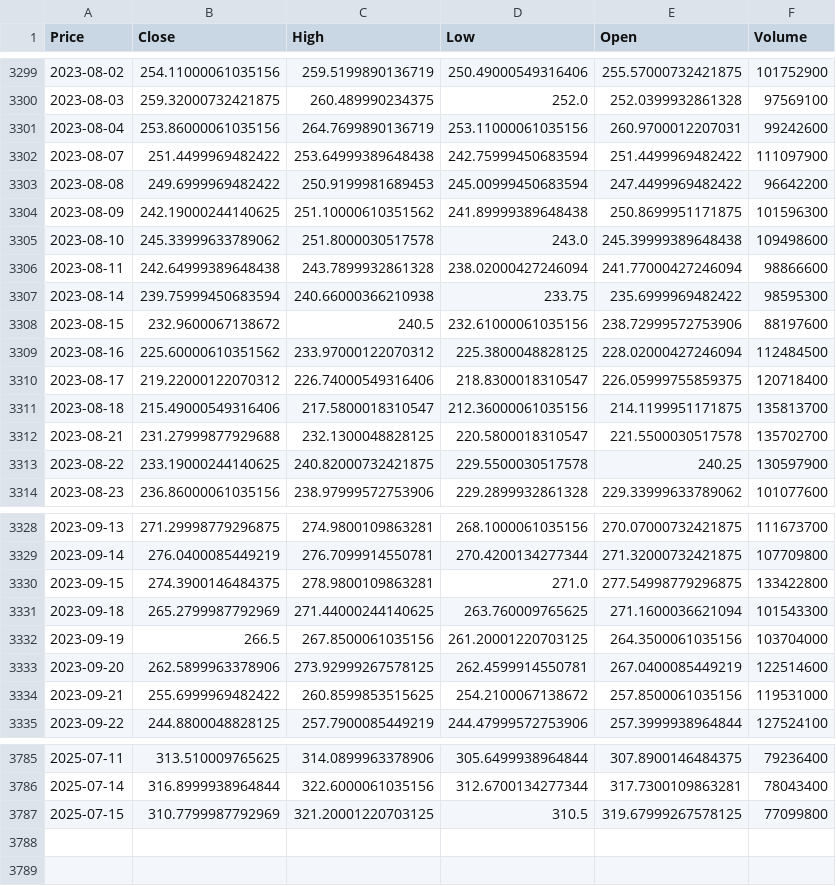
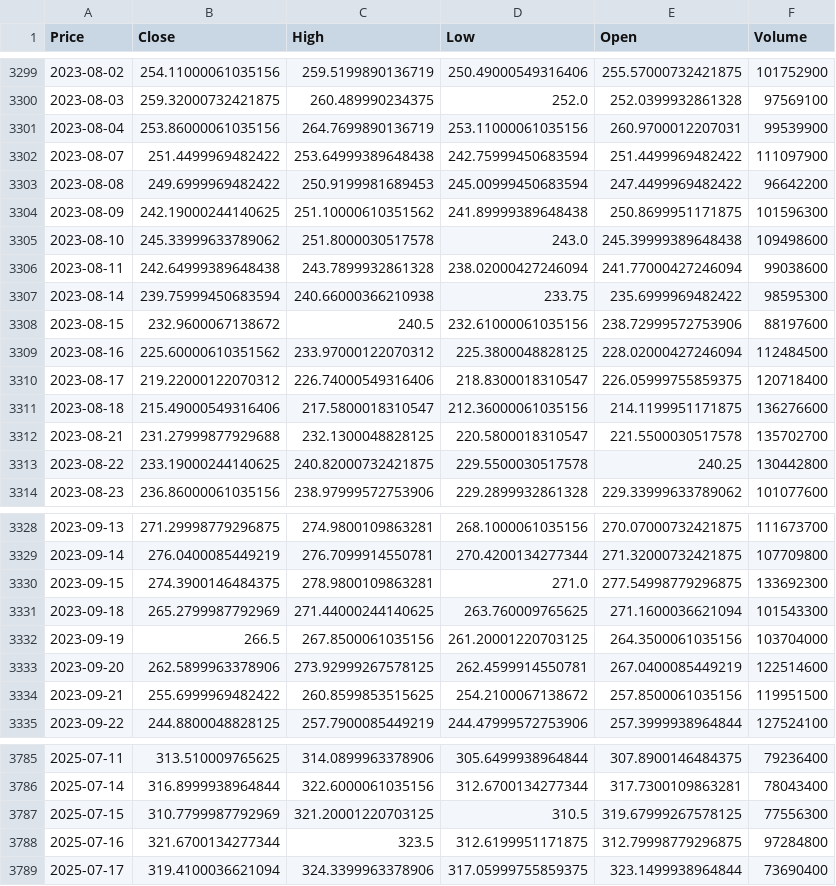
Before and after one commit to akshay-sajeev/Stock-Predictor, a CSV file: static/TSLA_dataset.csv, drawn as a sheet; only a part is shown, gaps mark what is left out; the diff covers the shown part only; the diff names each change by its address in the sheet, - before the commit and + after, or states it on an @@ line.

```diff
--- a/static/TSLA_dataset.csv
+++ b/static/TSLA_dataset.csv
-F3301 (Volume): 99242600
+F3301 (Volume): 99539900
-F3306 (Volume): 98866600
+F3306 (Volume): 99038600
-F3311 (Volume): 135813700
+F3311 (Volume): 136276600
-F3313 (Volume): 130597900
+F3313 (Volume): 130442800
-F3330 (Volume): 133422800
+F3330 (Volume): 133692300
-F3334 (Volume): 119531000
+F3334 (Volume): 119951500
-F3787 (Volume): 77099800
+F3787 (Volume): 77556300
+row 3788: 2025-07-16 | 321.6700134277344 | 323.5 | 312.6199951171875 | 312.79998779296875 | 97284800
+row 3789: 2025-07-17 | 319.4100036621094 | 324.3399963378906 | 317.05999755859375 | 323.1499938964844 | 73690400
```
Also changed, not shown: 45 edited cells elsewhere in this file, static/AAPL_dataset.csv, 5 other files.
